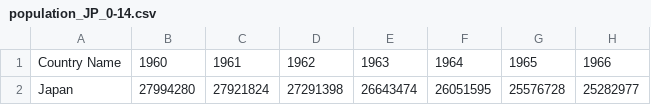
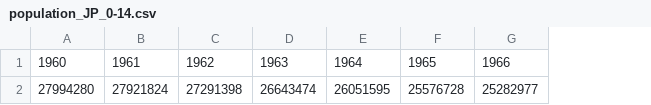
Before and after one commit to mason45ok/PL-Repo, a CSV file: HW1/population_JP_0-14.csv, drawn as a sheet; only a part is shown; the diff names each change by its address in the sheet, - before the commit and + after, or states it on an @@ line.

```diff
--- a/HW1/population_JP_0-14.csv
+++ b/HW1/population_JP_0-14.csv
-column A, rows 1-2: Country Name | Japan
```
Also changed, not shown: HW1/population_taiwan.csv, 1 other file.
